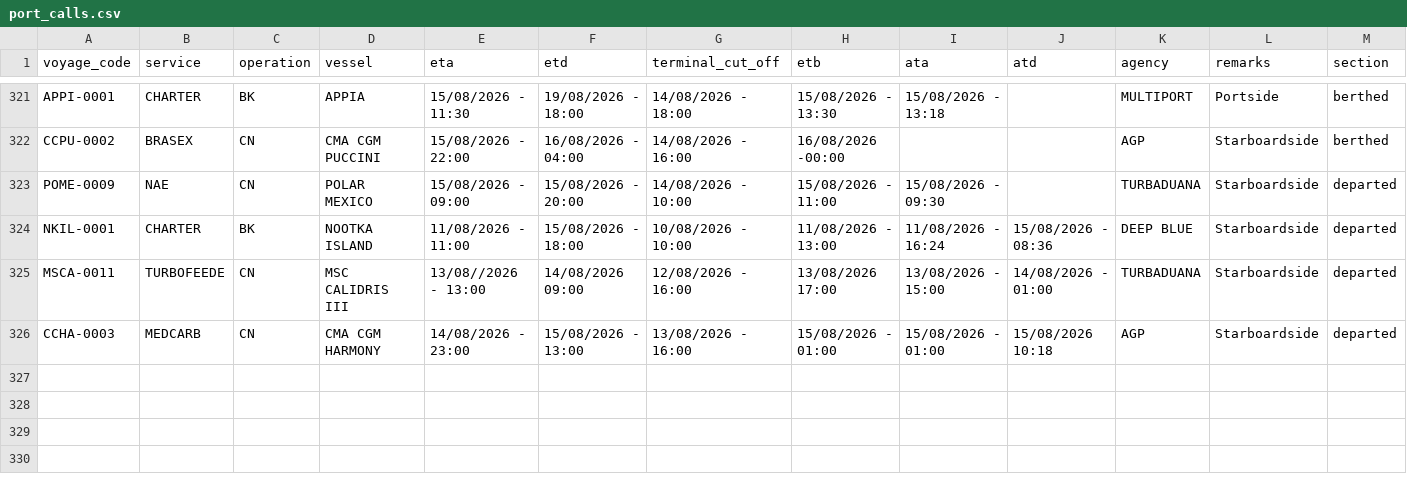
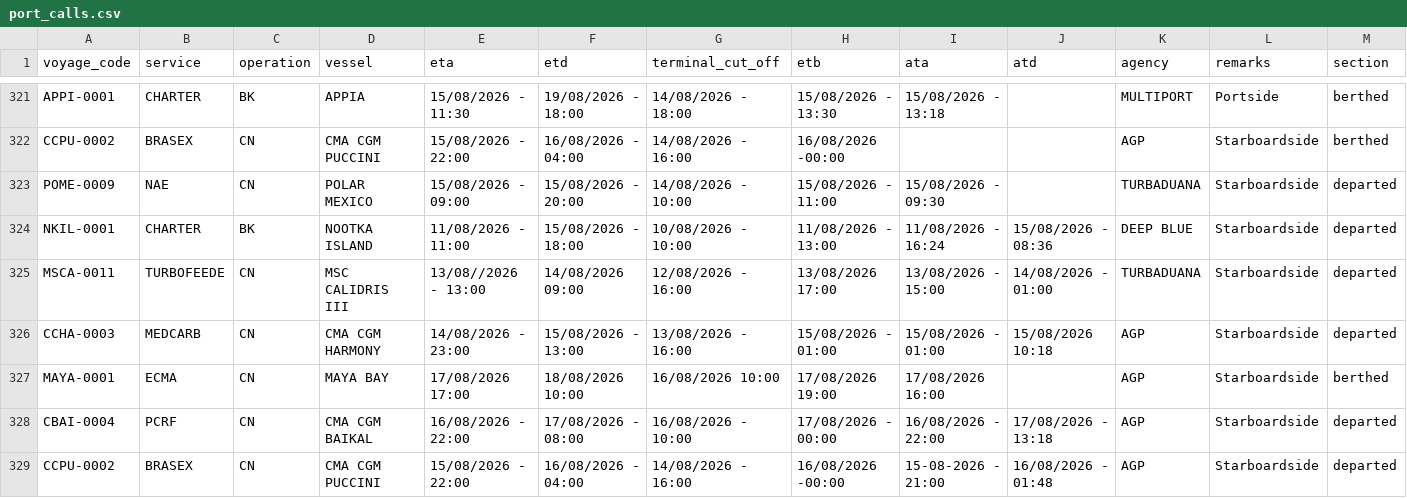
Before and after one commit to flocdr/port-monitor, a CSV file: data/port_calls.csv, drawn as a sheet; only a part is shown, gaps mark what is left out; rows hold the shown columns only; the diff names each change by its address in the sheet, - before the commit and + after, or states it on an @@ line.

```diff
--- a/data/port_calls.csv
+++ b/data/port_calls.csv
+row 327: MAYA-0001 | ECMA | CN | MAYA BAY | 17/08/2026 17:00 | 18/08/2026 10:00 | 16/08/2026 10:00 | 17/08/2026 19:00 | 17/08/2026 16:00 |  | AGP | Starboardside | berthed
+row 328: CBAI-0004 | PCRF | CN | CMA CGM BAIKAL | 16/08/2026 - 22:00 | 17/08/2026 - 08:00 | 16/08/2026 - 10:00 | 17/08/2026 - 00:00 | 16/08/2026 - 22:00 | 17/08/2026 - 13:18 | AGP | Starboardside | departed
+row 329: CCPU-0002 | BRASEX | CN | CMA CGM PUCCINI | 15/08/2026 - 22:00 | 16/08/2026 - 04:00 | 14/08/2026 - 16:00 | 16/08/2026 -00:00 | 15-08-2026 - 21:00 | 16/08/2026 - 01:48 | AGP | Starboardside | departed
```
Also changed, not shown: 1 other file.
